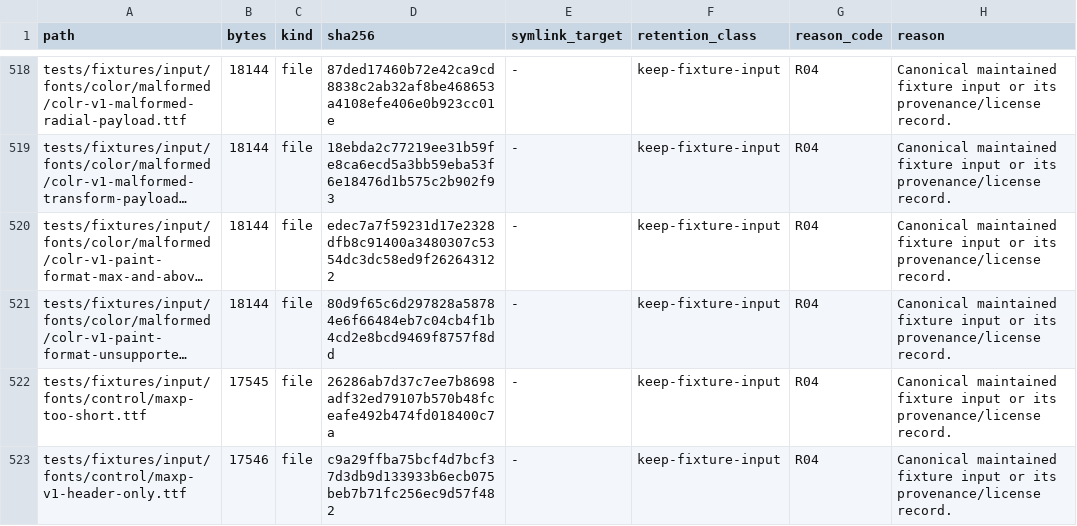
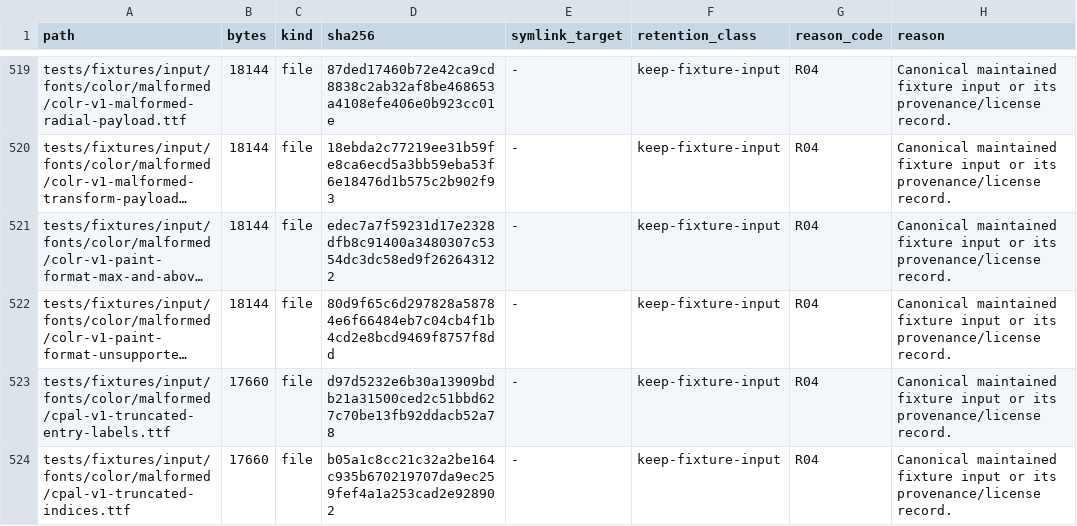
Before and after one commit to appunni-m/fontdone, a TSV file: doc/FILE_RETENTION_INVENTORY.tsv, drawn as a sheet; only a part is shown, gaps mark what is left out; the shorter side is filled out with more unchanged rows; long unchanged cells end in …; the diff covers the shown part only; the diff names each change by its address in the sheet, - before the commit and + after, or states it on an @@ line.

Commit message:
Cover CPAL metadata and malformed table paths

```diff
--- a/doc/FILE_RETENTION_INVENTORY.tsv
+++ b/doc/FILE_RETENTION_INVENTORY.tsv
+row 523: tests/fixtures/input/fonts/color/malformed/cpal-v1-truncated-entry-labels.ttf | 17660 | file | d97d5232e6b30a13909bdb21a31500ced2c51bbd627c70be13fb92ddacb52a78 | - | keep-fixture-input | R04 | Canonical maintained fixture input or its provenance/license record.
+row 524: tests/fixtures/input/fonts/color/malformed/cpal-v1-truncated-indices.ttf | 17660 | file | b05a1c8cc21c32a2be164c935b670219707da9ec259fef4a1a253cad2e928902 | - | keep-fixture-input | R04 | Canonical maintained fixture input or its provenance/license record.
```
Also changed, not shown: 3 added rows and 18 edited cells elsewhere in this file, 14 other files.
